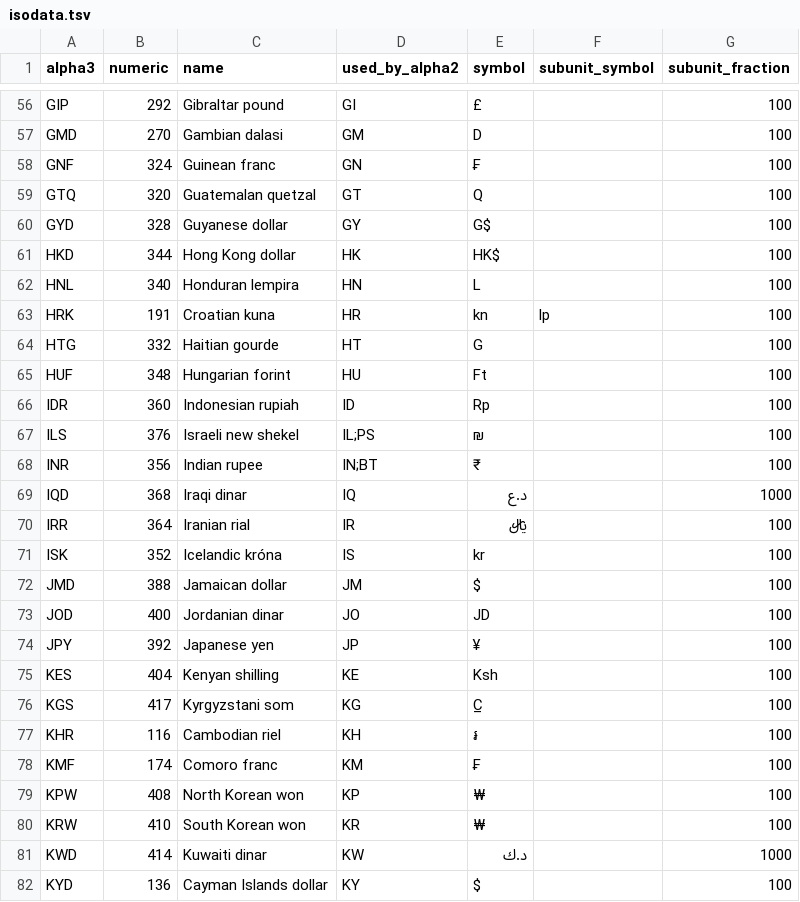
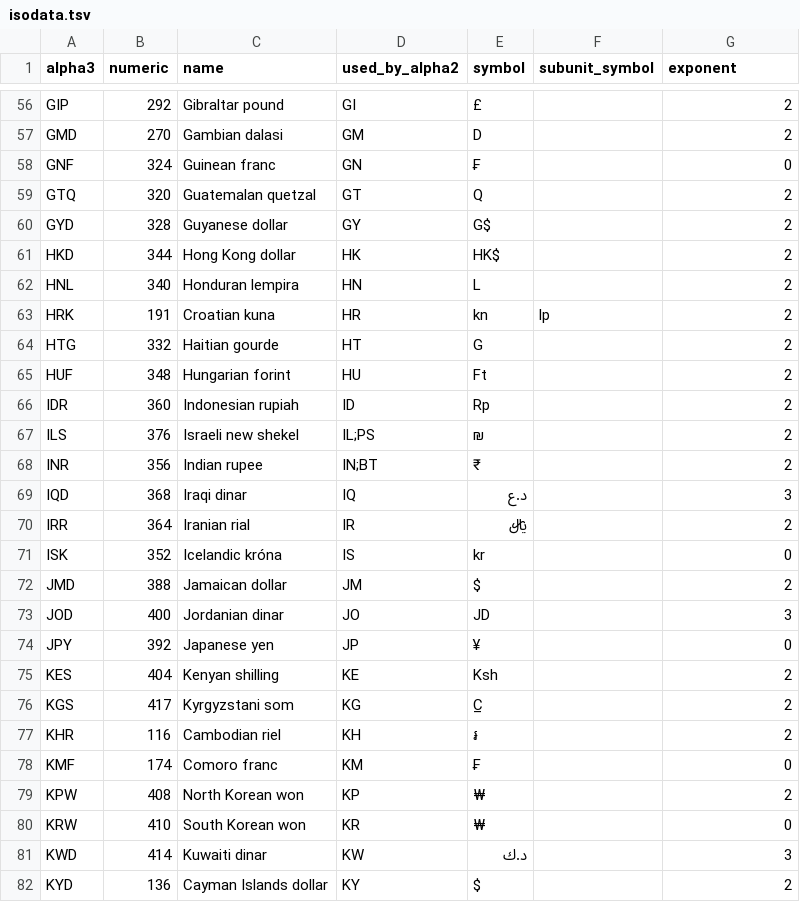
Before and after one commit to zbrox/iso_currency, a TSV file: isodata.tsv, drawn as a sheet; only a part is shown, gaps mark what is left out; the diff covers the shown part only; the diff names each change by its address in the sheet, - before the commit and + after, or states it on an @@ line.

Commit message:
fix subunits

```diff
--- a/isodata.tsv
+++ b/isodata.tsv
-G1: subunit_fraction
+G1: exponent
-G56:G57 (exponent): 100
+G56:G57 (exponent): 2
-G58 (exponent): 100
+G58 (exponent): 0
-G59:G68 (exponent): 100
+G59:G68 (exponent): 2
-G69 (exponent): 1000
+G69 (exponent): 3
-G70 (exponent): 100
+G70 (exponent): 2
-G71 (exponent): 100
+G71 (exponent): 0
-G72 (exponent): 100
+G72 (exponent): 2
-G73 (exponent): 100
+G73 (exponent): 3
-G74 (exponent): 100
+G74 (exponent): 0
-G75:G77 (exponent): 100
+G75:G77 (exponent): 2
-G78 (exponent): 100
+G78 (exponent): 0
-G79 (exponent): 100
+G79 (exponent): 2
-G80 (exponent): 100
+G80 (exponent): 0
-G81 (exponent): 1000
+G81 (exponent): 3
-G82 (exponent): 100
+G82 (exponent): 2
```
Also changed, not shown: 1 added row, 1 removed row and 140 edited cells elsewhere in this file, 3 other files.
